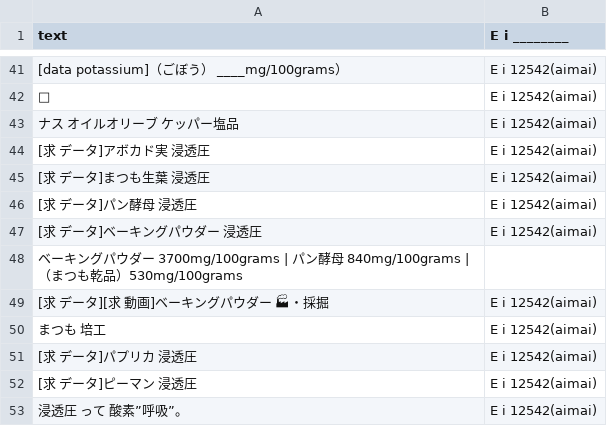
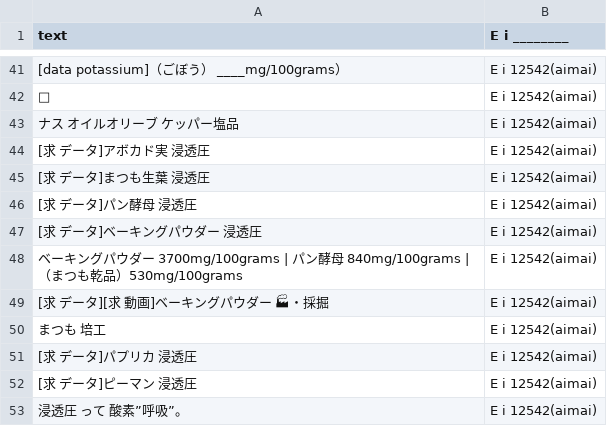
Before and after one commit to FruityheartGarden/E_I____, a CSV file: E i 12542 (aimai)/📙 E i 12542 (aimai) 3.csv, drawn as a sheet; only a part is shown, gaps mark what is left out; the diff names each change by its address in the sheet, - before the commit and + after, or states it on an @@ line.

Commit message:
🍆 📙 E i 12542 (aimai) 3.csv

```diff
--- a/E i 12542 (aimai)/📙 E i 12542 (aimai) 3.csv
+++ b/E i 12542 (aimai)/📙 E i 12542 (aimai) 3.csv
-B48 (E i ________): (empty)
+B48 (E i ________): E i 12542(aimai)
```
